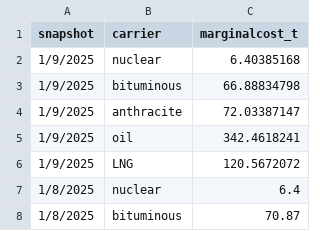
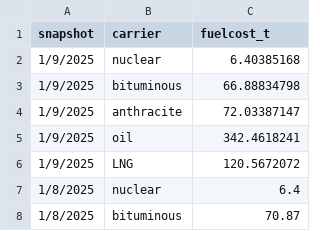
Before and after one commit to PLANiT-Institute/PyPSA-KR-PLANiT, a CSV file: data/add/fuel_cost.csv, drawn as a sheet; only a part is shown.

Commit message:
p_max_pu added
added p_max_pu column to solarwind_generation alongside with column name change within fuel_cost

```diff
--- a/data/add/fuel_cost.csv
+++ b/data/add/fuel_cost.csv
@@ -1,2 +1,2 @@
-snapshot,carrier,marginalcost_t
+snapshot,carrier,fuelcost_t
 1/9/2025,nuclear,6.40385168
```
